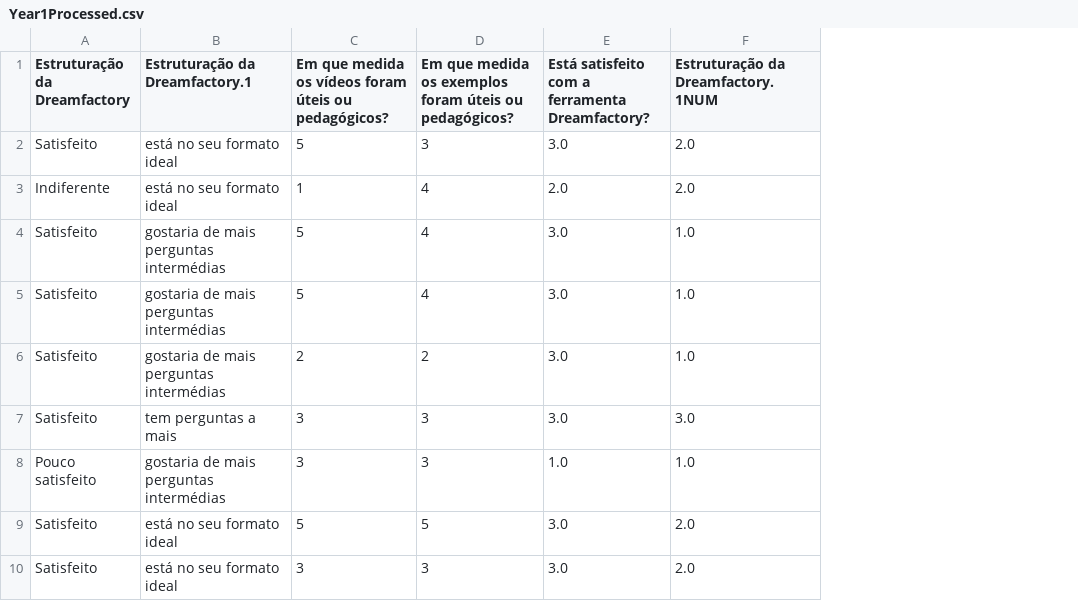
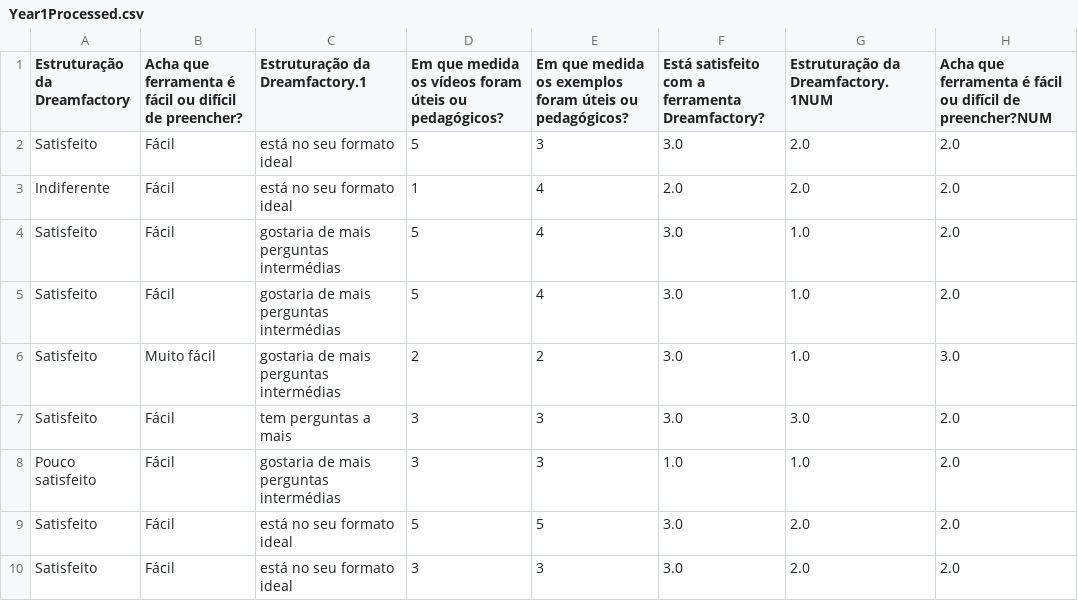
Before and after one commit to DSWorkPortugal/MscThesisFernando, a CSV file: Data/DadosPorAnoProcessados/Year1Processed.csv, drawn as a sheet; only a part is shown; the diff names each change by its address in the sheet, - before the commit and + after, or states it on an @@ line.

Commit message:
year -1 terminado

```diff
--- a/Data/DadosPorAnoProcessados/Year1Processed.csv
+++ b/Data/DadosPorAnoProcessados/Year1Processed.csv
+column B, rows 1-10: Acha que ferramenta é fácil ou difícil de preencher? | Fácil | Fácil | Fácil | Fácil | Muito fácil | Fácil | Fácil | Fácil | Fácil
+column H, rows 1-10: Acha que ferramenta é fácil ou difícil de preencher?NUM | 2.0 | 2.0 | 2.0 | 2.0 | 3.0 | 2.0 | 2.0 | 2.0 | 2.0
```
Also changed, not shown: 9 other files.
